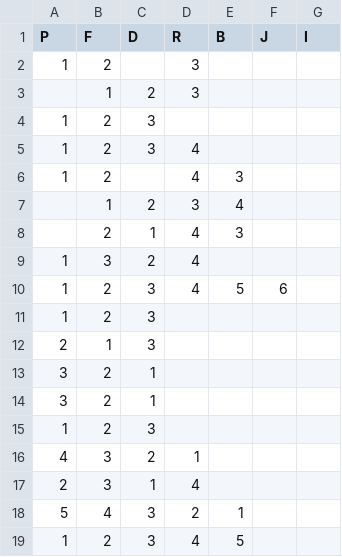
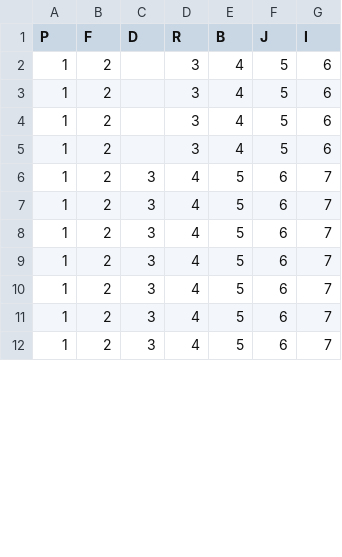
Before and after one commit to kenjian31/Voting-System--1, a CSV file: Project1/testing/DQ_test_20b_7c.csv, drawn as a sheet; only a part is shown; the diff covers the shown part only.

```diff
--- a/Project1/testing/DQ_test_20b_7c.csv
+++ b/Project1/testing/DQ_test_20b_7c.csv
@@ -1,19 +1,12 @@
 P,F,D,R,B,J,I
-1,2,,3,,,
-,1,2,3,,,
-1,2,3,,,,
-1,2,3,4,,,
-1,2,,4,3,,
-,1,2,3,4,,
-,2,1,4,3,,
-1,3,2,4,,,
-1,2,3,4,5,6,
-1,2,3,,,,
-2,1,3,,,,
-3,2,1,,,,
-3,2,1,,,,
-1,2,3,,,,
-4,3,2,1,,,
-2,3,1,4,,,
-5,4,3,2,1,,
-1,2,3,4,5,,
+1,2,,3,4,5,6
+1,2,,3,4,5,6
+1,2,,3,4,5,6
+1,2,,3,4,5,6
+1,2,3,4,5,6,7
+1,2,3,4,5,6,7
+1,2,3,4,5,6,7
+1,2,3,4,5,6,7
+1,2,3,4,5,6,7
+1,2,3,4,5,6,7
+1,2,3,4,5,6,7
```
Also changed, not shown: 6 added rows and 8 edited cells elsewhere in this file, 8 other files.
